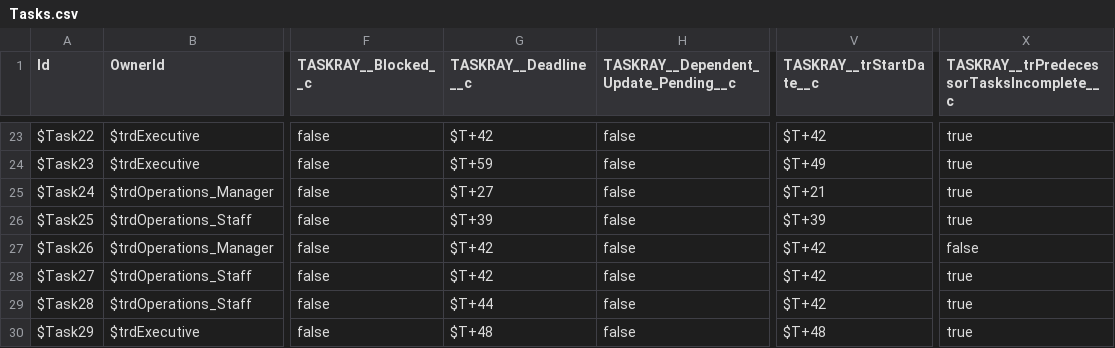
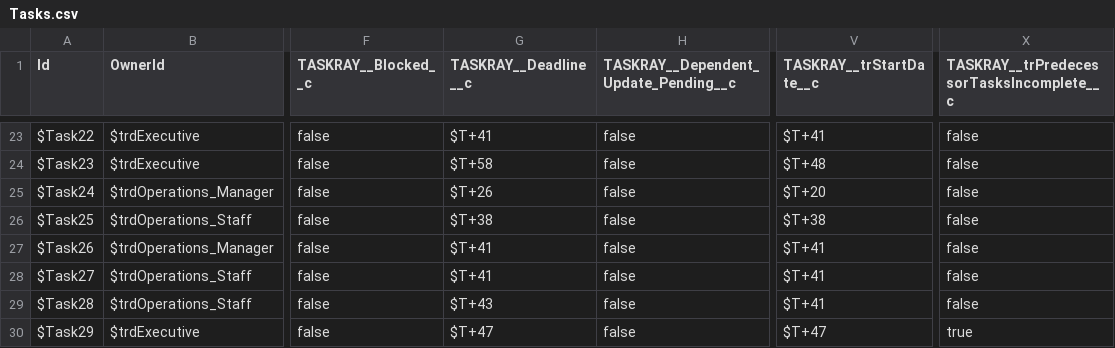
Before and after one commit to BracketLabs/template-library, a CSV file: csv/location-closing/Tasks.csv, drawn as a sheet; only a part is shown, gaps mark what is left out; the diff covers the shown part only; the diff names each change by its address in the sheet, - before the commit and + after, or states it on an @@ line.

```diff
--- a/csv/location-closing/Tasks.csv
+++ b/csv/location-closing/Tasks.csv
-G23 (TASKRAY__Deadline__c): $T+42
+G23 (TASKRAY__Deadline__c): $T+41
-V23 (TASKRAY__trStartDate__c): $T+42
+V23 (TASKRAY__trStartDate__c): $T+41
-X23:X26: true
+X23:X26: false
-G24 (TASKRAY__Deadline__c): $T+59
+G24 (TASKRAY__Deadline__c): $T+58
-V24 (TASKRAY__trStartDate__c): $T+49
+V24 (TASKRAY__trStartDate__c): $T+48
-G25 (TASKRAY__Deadline__c): $T+27
+G25 (TASKRAY__Deadline__c): $T+26
-V25 (TASKRAY__trStartDate__c): $T+21
+V25 (TASKRAY__trStartDate__c): $T+20
-G26 (TASKRAY__Deadline__c): $T+39
+G26 (TASKRAY__Deadline__c): $T+38
-V26 (TASKRAY__trStartDate__c): $T+39
+V26 (TASKRAY__trStartDate__c): $T+38
-G27:G28 (TASKRAY__Deadline__c): $T+42
+G27:G28 (TASKRAY__Deadline__c): $T+41
-V27:V29 (TASKRAY__trStartDate__c): $T+42
+V27:V29 (TASKRAY__trStartDate__c): $T+41
-X28:X29: true
+X28:X29: false
-G29 (TASKRAY__Deadline__c): $T+44
+G29 (TASKRAY__Deadline__c): $T+43
-G30 (TASKRAY__Deadline__c): $T+48
+G30 (TASKRAY__Deadline__c): $T+47
-V30 (TASKRAY__trStartDate__c): $T+48
+V30 (TASKRAY__trStartDate__c): $T+47
```
Also changed, not shown: 55 edited cells elsewhere in this file, csv/location-closing/Dependencies.csv, csv/location-opening/ChecklistGroups.csv, 17 other files.
